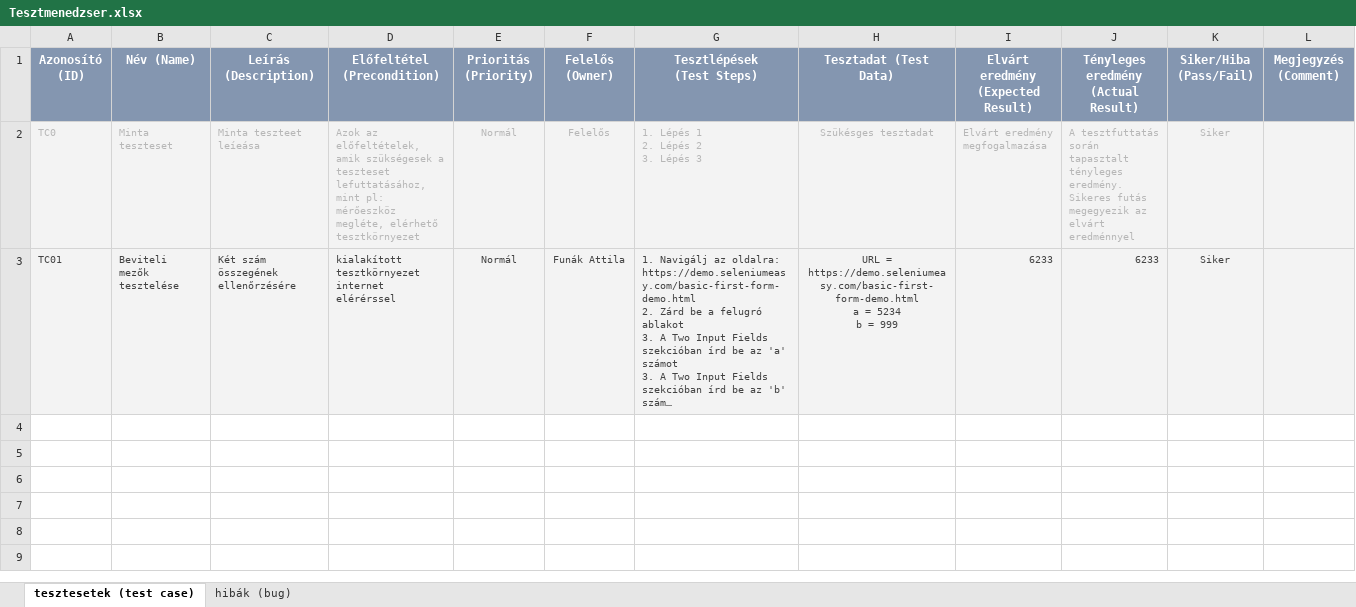
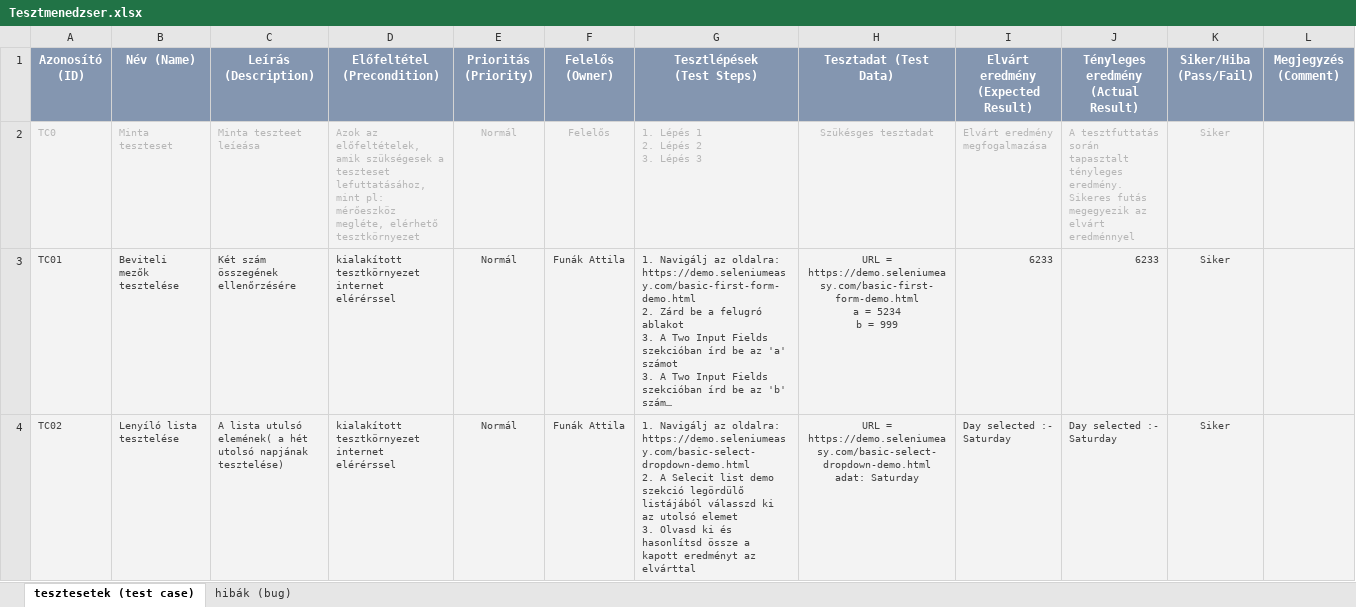
Before and after one commit to CodecoolGlobal/kepesito-vizsga-2022-funakattila, an Excel workbook: Tesztmenedzser.xlsx, sheet tesztesetek (test case), drawn as a sheet; long unchanged cells end in …; values as stored, in another font and other column widths than the file's, no borders; conditional formats not drawn; ↵ is a line break in a cell; the diff names each change by its address in the sheet, - before the commit and + after, or states it on an @@ line.

Commit message:
add SelectDayTest

```diff
--- a/Tesztmenedzser.xlsx (sheet tesztesetek (test case))
+++ b/Tesztmenedzser.xlsx (sheet tesztesetek (test case))
+row 4: TC02 | Lenyíló lista tesztelése | A lista utulsó elemének( a hét utolsó napjának tesztelése) | kialakított tesztkörnyezet internet elérérssel | Normál | Funák Attila | 1. Navigálj az oldalra: https://demo.seleniumeasy.com/basic-select-dropdown-demo.html ↵ 2. A Selecit list demo szekció legördülő listájából válasszd ki az utolsó elemet ↵ 3. Olvasd ki és hasonlítsd össze a kapott eredményt az elvárttal | URL = https://demo.seleniumeasy.com/basic-select-dropdown-demo.html ↵ adat: Saturday | Day selected :- Saturday | Day selected :- Saturday | Siker
```
Also changed, not shown: 3 other files.
